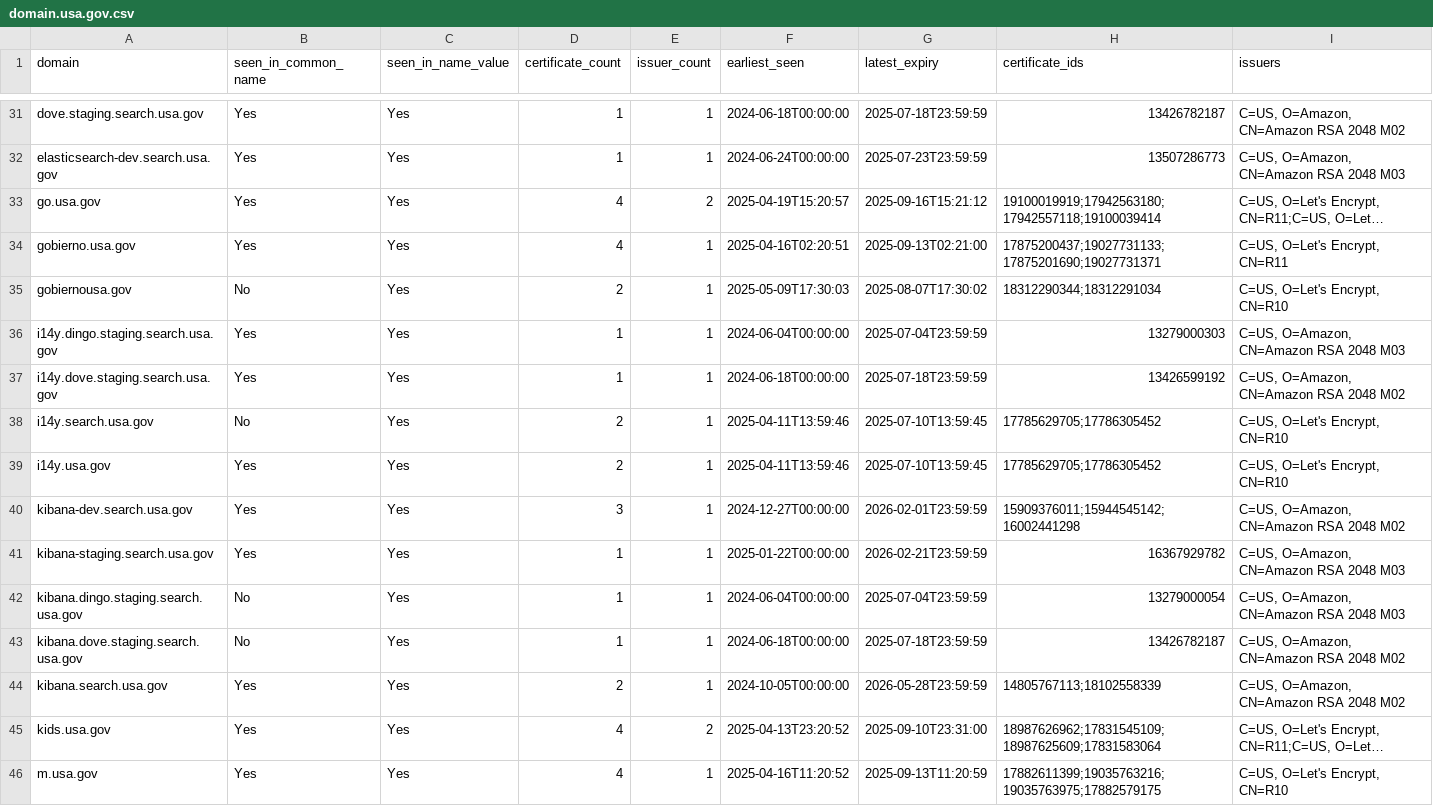
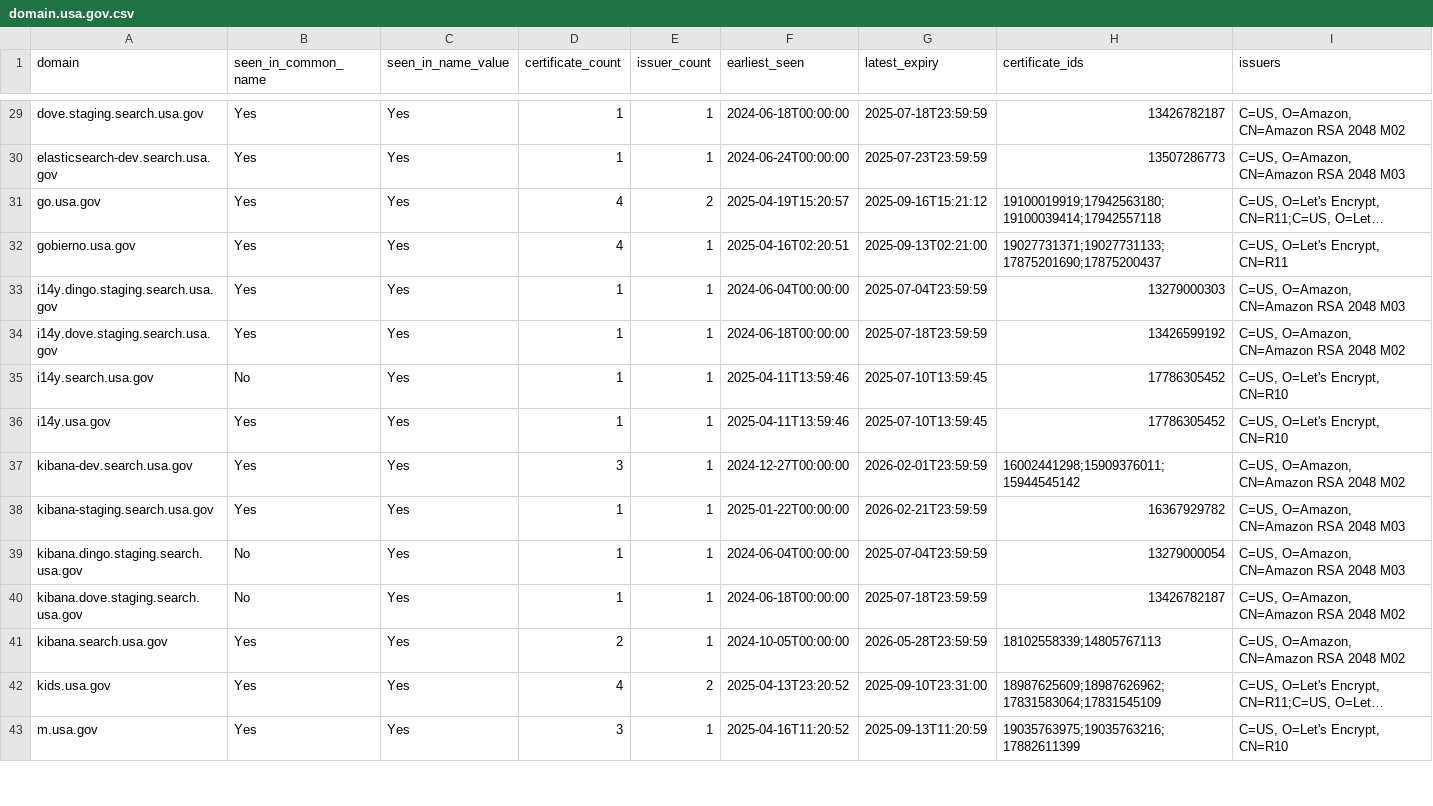
Before and after one commit to fartbagxp/gov-domains, a CSV file: data/csv/domain.usa.gov.csv, drawn as a sheet; only a part is shown, gaps mark what is left out; long unchanged cells end in …; removed rows and columns are numbered as before the commit, all else as after; the diff covers the shown part only; the diff names each change by its address in the sheet, - before the commit and + after, or states it on an @@ line.

```diff
--- a/data/csv/domain.usa.gov.csv
+++ b/data/csv/domain.usa.gov.csv
-H31 (certificate_ids): 19100019919;17942563180;17942557118;19100039414
+H31 (certificate_ids): 19100019919;17942563180;19100039414;17942557118
-H32 (certificate_ids): 17875200437;19027731133;17875201690;19027731371
+H32 (certificate_ids): 19027731371;19027731133;17875201690;17875200437
-row 35: gobiernousa.gov | No | Yes | 2 | 1 | 2025-05-09T17:30:03 | 2025-08-07T17:30:02 | 18312290344;18312291034 | C=US, O=Let's Encrypt, CN=R10
-D35:D36 (certificate_count): 2
+D35:D36 (certificate_count): 1
-H35:H36 (certificate_ids): 17785629705;17786305452
+H35:H36 (certificate_ids): 17786305452
-H37 (certificate_ids): 15909376011;15944545142;16002441298
+H37 (certificate_ids): 16002441298;15909376011;15944545142
-H41 (certificate_ids): 14805767113;18102558339
+H41 (certificate_ids): 18102558339;14805767113
-H42 (certificate_ids): 18987626962;17831545109;18987625609;17831583064
+H42 (certificate_ids): 18987625609;18987626962;17831583064;17831545109
-D43 (certificate_count): 4
+D43 (certificate_count): 3
-H43 (certificate_ids): 17882611399;19035763216;19035763975;17882579175
+H43 (certificate_ids): 19035763975;19035763216;17882611399
```
Also changed, not shown: 5 removed rows and 68 edited cells elsewhere in this file, data/csv/domain.cms.gov.csv, data/csv/domain.dhs.gov.csv, 20 other files.
